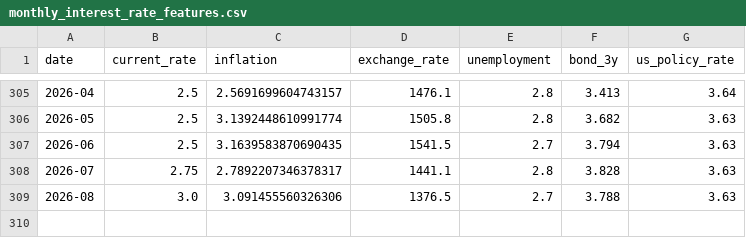
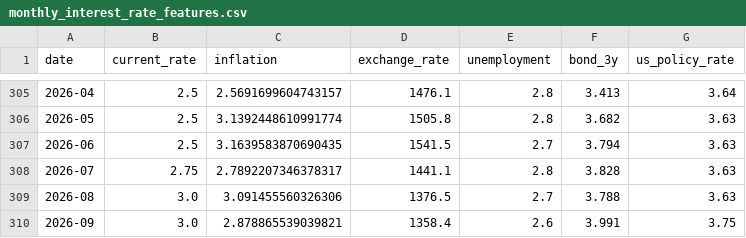
Before and after one commit to tina77302/api-test, a CSV file: data/processed/monthly_interest_rate_features.csv, drawn as a sheet; only a part is shown, gaps mark what is left out; the diff names each change by its address in the sheet, - before the commit and + after, or states it on an @@ line.

```diff
--- a/data/processed/monthly_interest_rate_features.csv
+++ b/data/processed/monthly_interest_rate_features.csv
+row 310: 2026-09 | 3.0 | 2.878865539039821 | 1358.4 | 2.6 | 3.991 | 3.75
```
Also changed, not shown: data/processed/monthly_interest_rate_data.csv, 9 other files.
